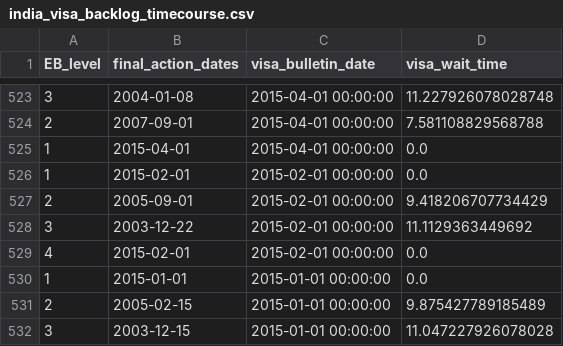
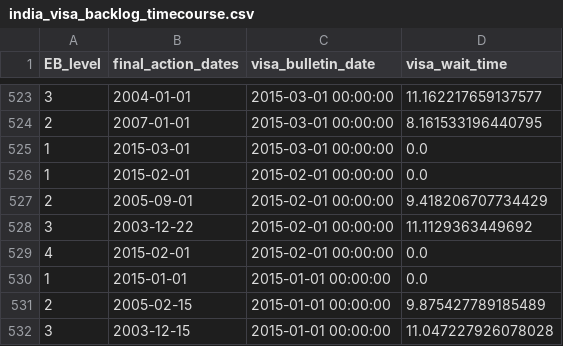
Before and after one commit to UACJ-MIAAD/VisaPredictAI, a CSV file: data/india_visa_backlog_timecourse.csv, drawn as a sheet; only a part is shown, gaps mark what is left out; the diff covers the shown part only.

Commit message:
Update graphs with latest data

```diff
--- a/data/india_visa_backlog_timecourse.csv
+++ b/data/india_visa_backlog_timecourse.csv
@@ -523,4 +523,4 @@ EB_level,final_action_dates,visa_bulletin_date,visa_wait_time
-3,2004-01-08,2015-04-01 00:00:00,11.227926078028748
-2,2007-09-01,2015-04-01 00:00:00,7.581108829568788
-1,2015-04-01,2015-04-01 00:00:00,0.0
+3,2004-01-01,2015-03-01 00:00:00,11.162217659137577
+2,2007-01-01,2015-03-01 00:00:00,8.161533196440795
+1,2015-03-01,2015-03-01 00:00:00,0.0
 1,2015-02-01,2015-02-01 00:00:00,0.0
```
Also changed, not shown: 4 added rows, 4 removed rows and 6 moved rows elsewhere in this file, data/china_visa_backlog_timecourse.csv, data/mexico_visa_backlog_timecourse.csv, 5 other files.
